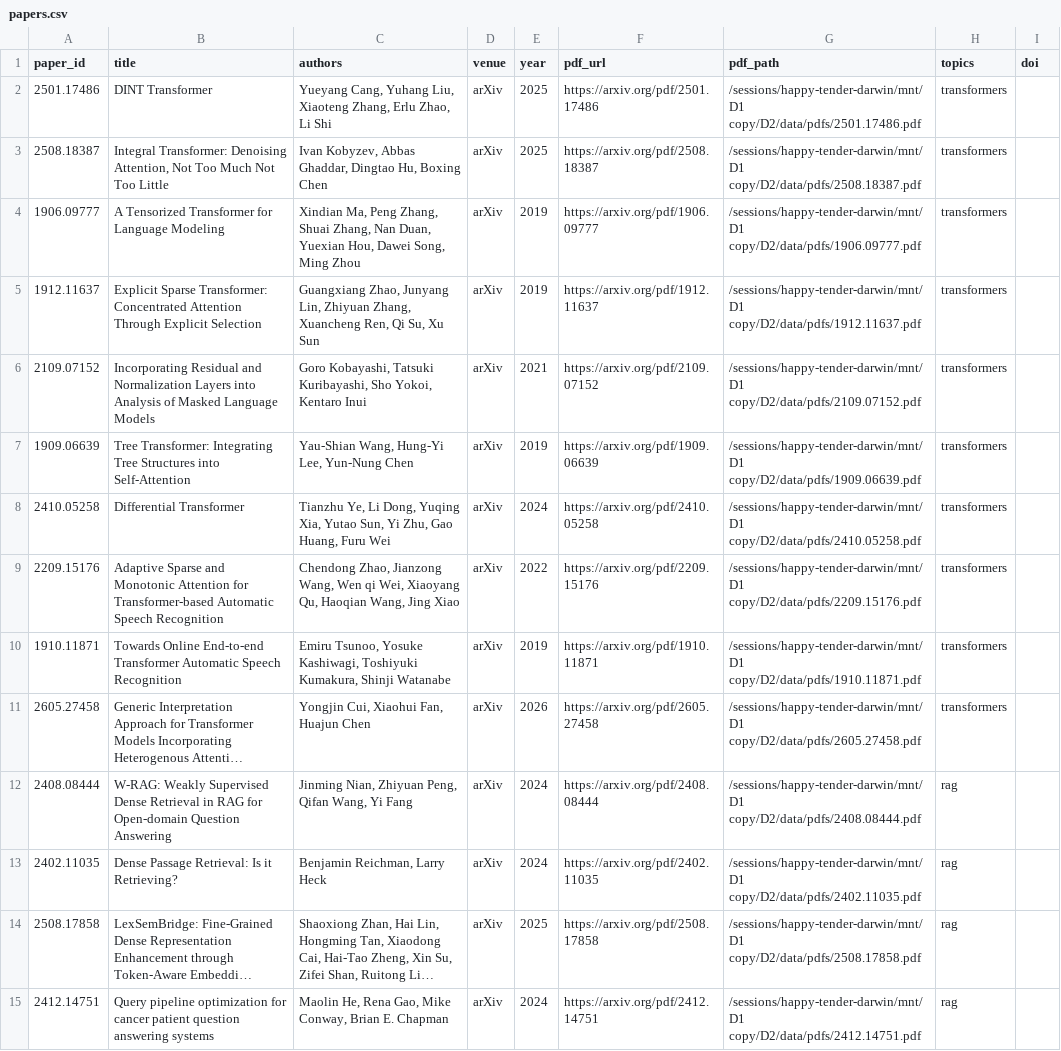
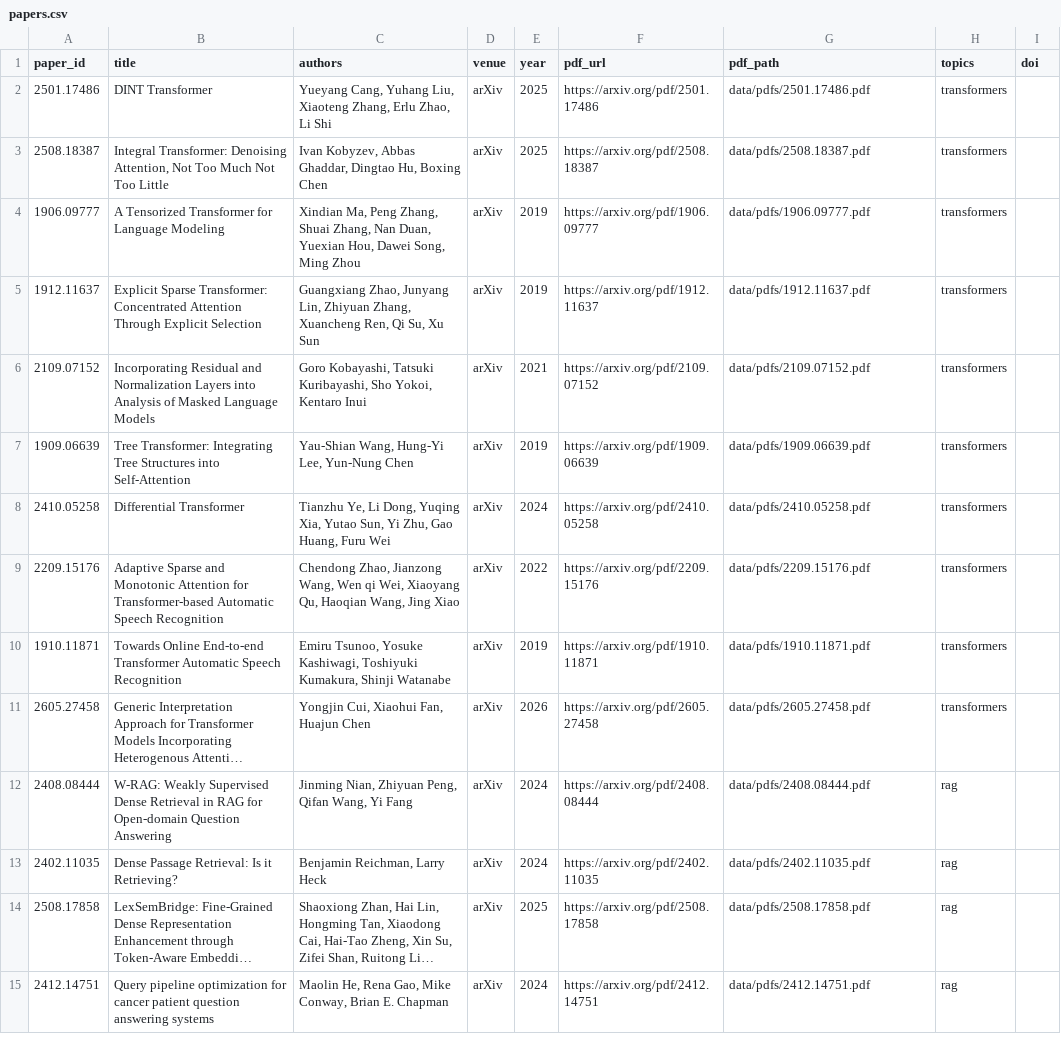
Before and after one commit to Meshal7708/csai415-pdf-papers-agent, a CSV file: D2/data/papers.csv, drawn as a sheet; only a part is shown; long unchanged cells end in …; the diff covers the shown part only; the diff names each change by its address in the sheet, - before the commit and + after, or states it on an @@ line.

Commit message:
fixed path

```diff
--- a/D2/data/papers.csv
+++ b/D2/data/papers.csv
-G2 (pdf_path): /sessions/happy-tender-darwin/mnt/D1 copy/D2/data/pdfs/2501.17486.pdf
+G2 (pdf_path): data/pdfs/2501.17486.pdf
-G3 (pdf_path): /sessions/happy-tender-darwin/mnt/D1 copy/D2/data/pdfs/2508.18387.pdf
+G3 (pdf_path): data/pdfs/2508.18387.pdf
-G4 (pdf_path): /sessions/happy-tender-darwin/mnt/D1 copy/D2/data/pdfs/1906.09777.pdf
+G4 (pdf_path): data/pdfs/1906.09777.pdf
-G5 (pdf_path): /sessions/happy-tender-darwin/mnt/D1 copy/D2/data/pdfs/1912.11637.pdf
+G5 (pdf_path): data/pdfs/1912.11637.pdf
-G6 (pdf_path): /sessions/happy-tender-darwin/mnt/D1 copy/D2/data/pdfs/2109.07152.pdf
+G6 (pdf_path): data/pdfs/2109.07152.pdf
-G7 (pdf_path): /sessions/happy-tender-darwin/mnt/D1 copy/D2/data/pdfs/1909.06639.pdf
+G7 (pdf_path): data/pdfs/1909.06639.pdf
-G8 (pdf_path): /sessions/happy-tender-darwin/mnt/D1 copy/D2/data/pdfs/2410.05258.pdf
+G8 (pdf_path): data/pdfs/2410.05258.pdf
-G9 (pdf_path): /sessions/happy-tender-darwin/mnt/D1 copy/D2/data/pdfs/2209.15176.pdf
+G9 (pdf_path): data/pdfs/2209.15176.pdf
-G10 (pdf_path): /sessions/happy-tender-darwin/mnt/D1 copy/D2/data/pdfs/1910.11871.pdf
+G10 (pdf_path): data/pdfs/1910.11871.pdf
-G11 (pdf_path): /sessions/happy-tender-darwin/mnt/D1 copy/D2/data/pdfs/2605.27458.pdf
+G11 (pdf_path): data/pdfs/2605.27458.pdf
-G12 (pdf_path): /sessions/happy-tender-darwin/mnt/D1 copy/D2/data/pdfs/2408.08444.pdf
+G12 (pdf_path): data/pdfs/2408.08444.pdf
-G13 (pdf_path): /sessions/happy-tender-darwin/mnt/D1 copy/D2/data/pdfs/2402.11035.pdf
+G13 (pdf_path): data/pdfs/2402.11035.pdf
-G14 (pdf_path): /sessions/happy-tender-darwin/mnt/D1 copy/D2/data/pdfs/2508.17858.pdf
+G14 (pdf_path): data/pdfs/2508.17858.pdf
-G15 (pdf_path): /sessions/happy-tender-darwin/mnt/D1 copy/D2/data/pdfs/2412.14751.pdf
+G15 (pdf_path): data/pdfs/2412.14751.pdf
```
Also changed, not shown: 46 edited cells elsewhere in this file.
